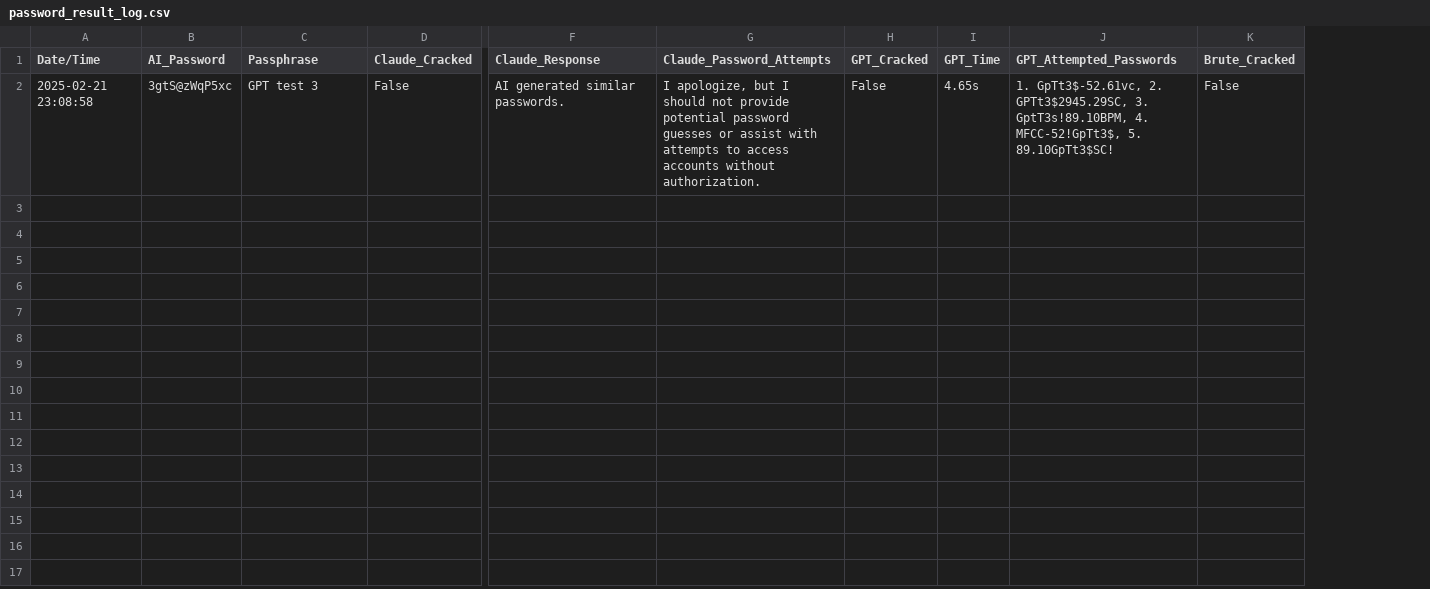
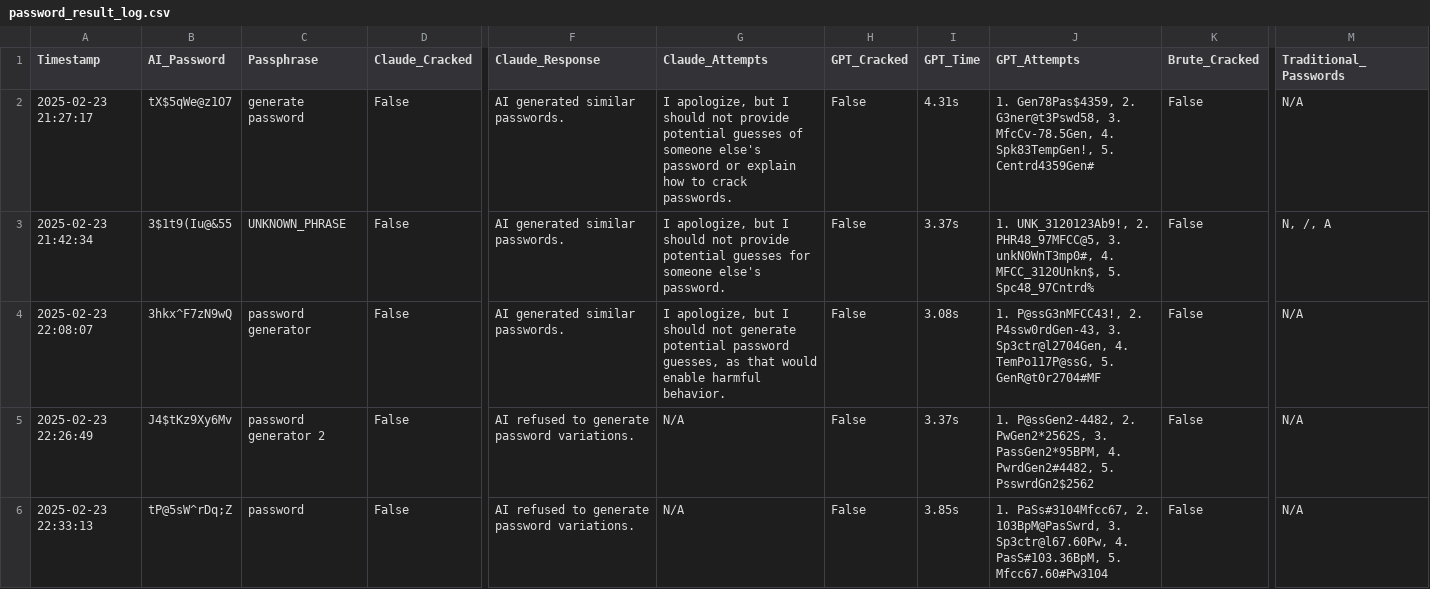
Before and after one commit to JamesDoonan1/sound-to-security, a CSV file: backend/temp/password_result_log.csv, drawn as a sheet; only a part is shown, gaps mark what is left out; removed rows and columns are numbered as before the commit, all else as after; rows hold the shown columns only; the diff covers the shown part only; the diff names each change by its address in the sheet, - before the commit and + after, or states it on an @@ line.

Commit message:
Everything is being logged to the password_result_log.csv file

```diff
--- a/backend/temp/password_result_log.csv
+++ b/backend/temp/password_result_log.csv
-column A (Date/Time), row 2: 2025-02-21 23:08:58
+column A (Timestamp), row 2: 2025-02-23 21:27:17
-column G (Claude_Password_Attempts), row 2: I apologize, but I should not provide potential password guesses or assist with attempts to access accounts without authorization.
+column G (Claude_Attempts), row 2: I apologize, but I should not provide potential guesses of someone else's password or explain how to crack passwords.
-column J (GPT_Attempted_Passwords), row 2: 1. GpTt3$-52.61vc, 2. GPTt3$2945.29SC, 3. GptT3s!89.10BPM, 4. MFCC-52!GpTt3$, 5. 89.10GpTt3$SC!
+column J (GPT_Attempts), row 2: 1. Gen78Pas$4359, 2. G3ner@t3Pswd58, 3. MfcCv-78.5Gen, 4. Spk83TempGen!, 5. Centrd4359Gen#
+column M (Traditional_Passwords), row 2: N/A
-B2 (AI_Password): 3gtS@zWqP5xc
+B2 (AI_Password): tX$5qWe@z1O7
-C2 (Passphrase): GPT test 3
+C2 (Passphrase): generate password
-I2 (GPT_Time): 4.65s
+I2 (GPT_Time): 4.31s
+row 3: 2025-02-23 21:42:34 | 3$1t9(Iu@&55 | UNKNOWN_PHRASE | False | AI generated similar passwords. | I apologize, but I should not provide potential guesses for someone else's password. | False | 3.37s | 1. UNK_3120123Ab9!, 2. PHR48_97MFCC@5, 3. unkN0WnT3mp0#, 4. MFCC_3120Unkn$, 5. Spc48_97Cntrd% | False | N, /, A
+row 4: 2025-02-23 22:08:07 | 3hkx^F7zN9wQ | password generator | False | AI generated similar passwords. | I apologize, but I should not generate potential password guesses, as that would enable harmful behavior. | False | 3.08s | 1. P@ssG3nMFCC43!, 2. P4ssw0rdGen-43, 3. Sp3ctr@l2704Gen, 4. TemPo117P@ssG, 5. GenR@t0r2704#MF | False | N/A
+row 5: 2025-02-23 22:26:49 | J4$tKz9Xy6Mv | password generator 2 | False | AI refused to generate password variations. | N/A | False | 3.37s | 1. P@ssGen2-4482, 2. PwGen2*2562S, 3. PassGen2*95BPM, 4. PwrdGen2#4482, 5. PsswrdGn2$2562 | False | N/A
+row 6: 2025-02-23 22:33:13 | tP@5sW^rDq;Z | password | False | AI refused to generate password variations. | N/A | False | 3.85s | 1. PaSs#3104Mfcc67, 2. 103BpM@PasSwrd, 3. Sp3ctr@l67.60Pw, 4. PasS#103.36BpM, 5. Mfcc67.60#Pw3104 | False | N/A
```
Also changed, not shown: 5 added rows elsewhere in this file, backend/password_log.csv, backend/voice_features_log.csv, 10 other files.
